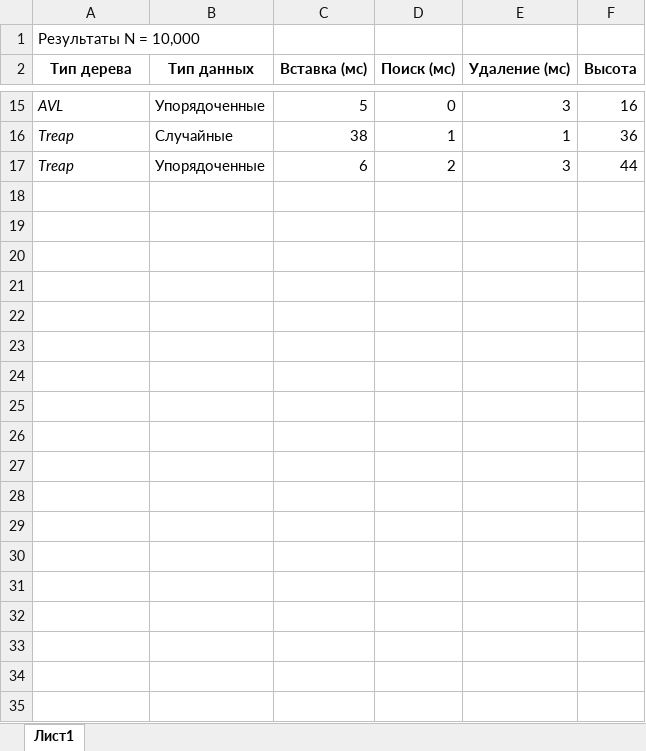
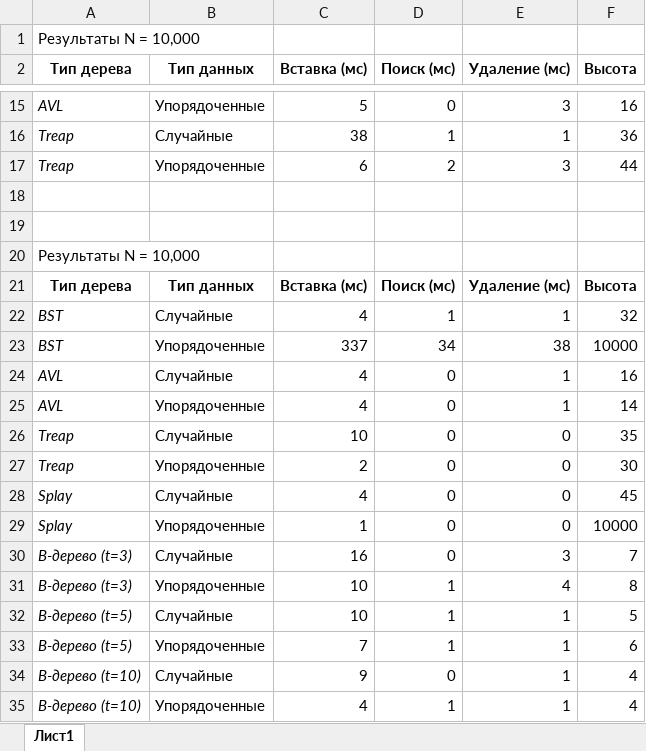
Before and after one commit to Kojanni/algoritm-and-structure, an Excel workbook: src/main/java/org/micro/kojanni/tree/Results.xlsx, sheet Лист1, drawn as a sheet; only a part is shown, gaps mark what is left out; values as stored, in another font and other column widths than the file's, no borders; the diff covers the shown part only; the diff names each change by its address in the sheet, - before the commit and + after, or states it on an @@ line.

```diff
--- a/src/main/java/org/micro/kojanni/tree/Results.xlsx (sheet Лист1)
+++ b/src/main/java/org/micro/kojanni/tree/Results.xlsx (sheet Лист1)
+row 18: (empty)
+row 19: (empty)
+row 20: Результаты N = 10,000
+row 21: Тип дерева | Тип данных | Вставка (мс) | Поиск (мс) | Удаление (мс) | Высота
+row 22: BST | Случайные | 4 | 1 | 1 | 32
+row 23: BST | Упорядоченные | 337 | 34 | 38 | 10000
+row 24: AVL | Случайные | 4 | 0 | 1 | 16
+row 25: AVL | Упорядоченные | 4 | 0 | 1 | 14
+row 26: Treap | Случайные | 10 | 0 | 0 | 35
+row 27: Treap | Упорядоченные | 2 | 0 | 0 | 30
+row 28: Splay | Случайные | 4 | 0 | 0 | 45
+row 29: Splay | Упорядоченные | 1 | 0 | 0 | 10000
+row 30: B-дерево (t=3) | Случайные | 16 | 0 | 3 | 7
+row 31: B-дерево (t=3) | Упорядоченные | 10 | 1 | 4 | 8
+row 32: B-дерево (t=5) | Случайные | 10 | 1 | 1 | 5
+row 33: B-дерево (t=5) | Упорядоченные | 7 | 1 | 1 | 6
+row 34: B-дерево (t=10) | Случайные | 9 | 0 | 1 | 4
+row 35: B-дерево (t=10) | Упорядоченные | 4 | 1 | 1 | 4
```
Also changed, not shown: 15 added rows elsewhere in this sheet, 5 other files.
